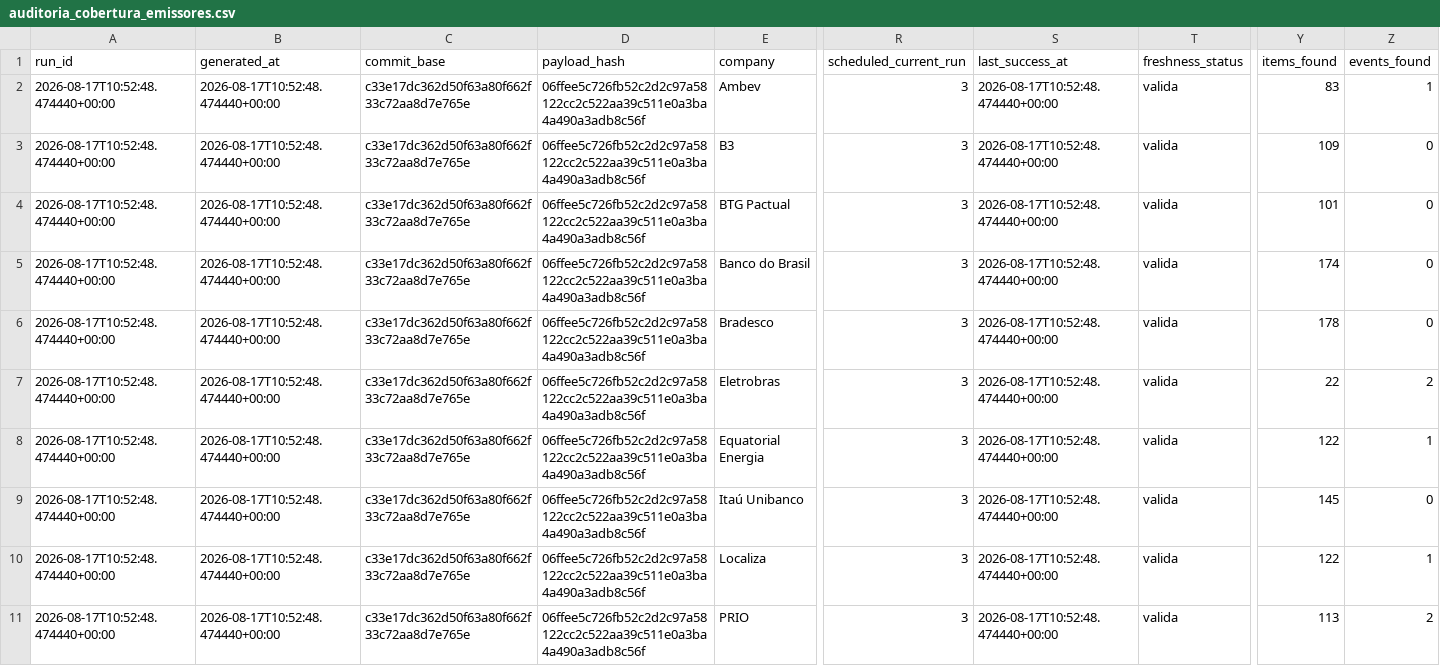
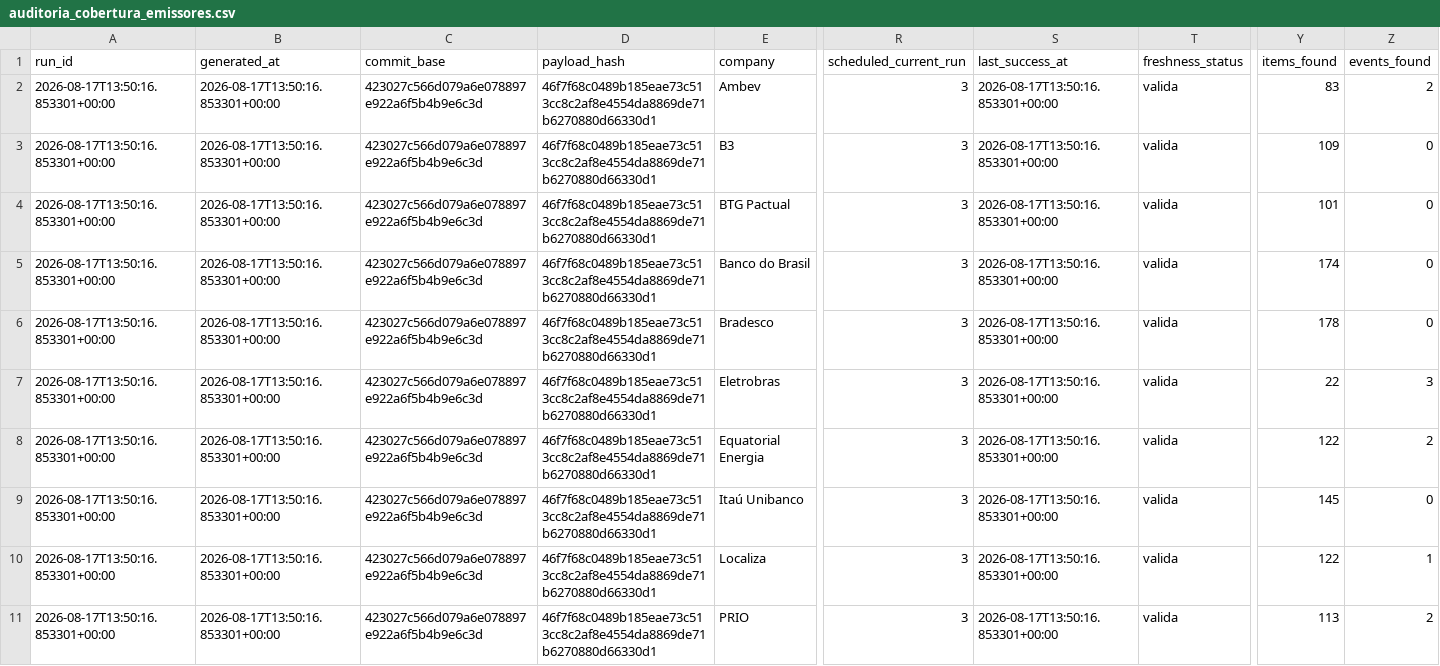
Before and after one commit to GutoCastro12/Dashboard-noticias, a CSV file: out_coverage_diagnosis/auditoria_cobertura_emissores.csv, drawn as a sheet; only a part is shown, gaps mark what is left out; the diff covers the shown part only; the diff names each change by its address in the sheet, - before the commit and + after, or states it on an @@ line.

```diff
--- a/out_coverage_diagnosis/auditoria_cobertura_emissores.csv
+++ b/out_coverage_diagnosis/auditoria_cobertura_emissores.csv
-A2:A11 (run_id): 2026-08-17T10:52:48.474440+00:00
+A2:A11 (run_id): 2026-08-17T13:50:16.853301+00:00
-B2:B11 (generated_at): 2026-08-17T10:52:48.474440+00:00
+B2:B11 (generated_at): 2026-08-17T13:50:16.853301+00:00
-C2:C11 (commit_base): c33e17dc362d50f63a80f662f33c72aa8d7e765e
+C2:C11 (commit_base): 423027c566d079a6e078897e922a6f5b4b9e6c3d
-D2:D11 (payload_hash): 06ffee5c726fb52c2d2c97a58122cc2c522aa39c511e0a3ba4a490a3adb8c56f
+D2:D11 (payload_hash): 46f7f68c0489b185eae73c513cc8c2af8e4554da8869de71b6270880d66330d1
-S2:S11 (last_success_at): 2026-08-17T10:52:48.474440+00:00
+S2:S11 (last_success_at): 2026-08-17T13:50:16.853301+00:00
-Z2 (events_found): 1
+Z2 (events_found): 2
-Z7 (events_found): 2
+Z7 (events_found): 3
-Z8 (events_found): 1
+Z8 (events_found): 2
```
Also changed, not shown: 98 edited cells elsewhere in this file, out_coverage_diagnosis/auditoria_cobertura_fontes.csv, out_coverage_diagnosis/falhas_de_coleta.csv, 13 other files.
